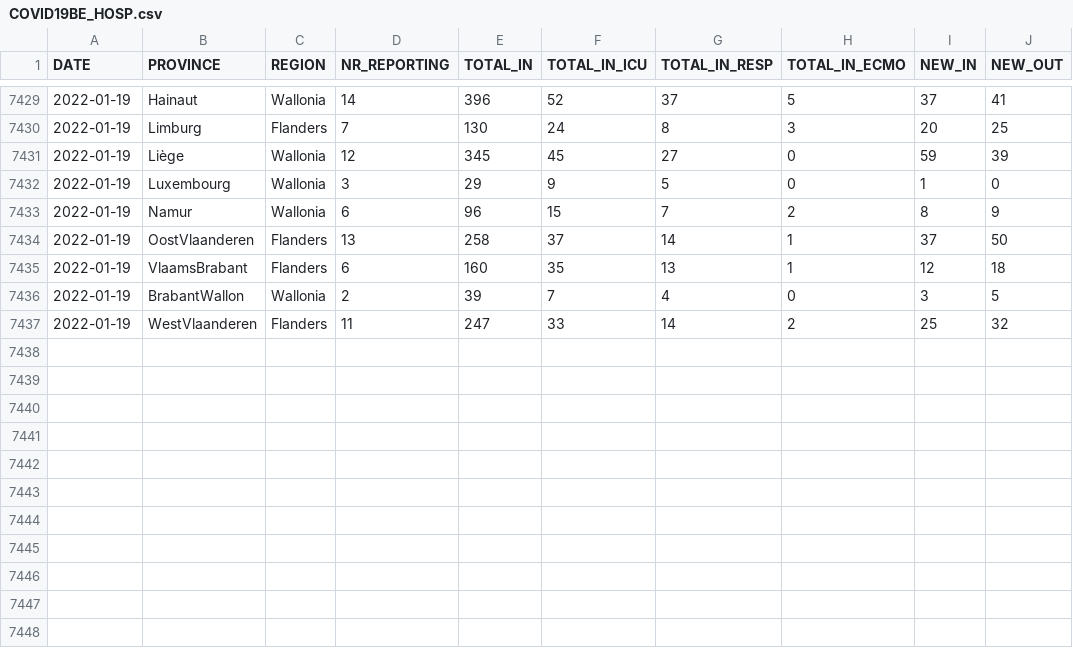
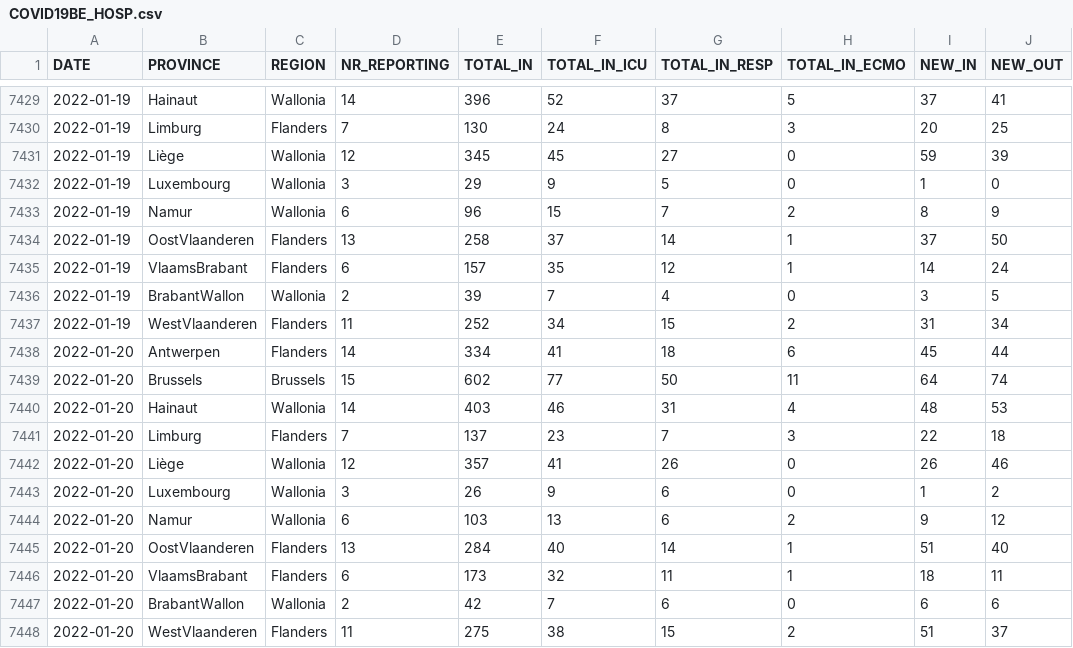
Before and after one commit to UGentBiomath/COVID19-Model, a CSV file: data/raw/sciensano/COVID19BE_HOSP.csv, drawn as a sheet; only a part is shown, gaps mark what is left out.

Commit message:
update data

```diff
--- a/data/raw/sciensano/COVID19BE_HOSP.csv
+++ b/data/raw/sciensano/COVID19BE_HOSP.csv
@@ -7434,4 +7434,15 @@ DATE,PROVINCE,REGION,NR_REPORTING,TOTAL_IN,TOTAL_IN_ICU,TOTAL_IN_RESP,TOTAL_IN_E
 2022-01-19,OostVlaanderen,Flanders,13,258,37,14,1,37,50
-2022-01-19,VlaamsBrabant,Flanders,6,160,35,13,1,12,18
+2022-01-19,VlaamsBrabant,Flanders,6,157,35,12,1,14,24
 2022-01-19,BrabantWallon,Wallonia,2,39,7,4,0,3,5
-2022-01-19,WestVlaanderen,Flanders,11,247,33,14,2,25,32
+2022-01-19,WestVlaanderen,Flanders,11,252,34,15,2,31,34
+2022-01-20,Antwerpen,Flanders,14,334,41,18,6,45,44
+2022-01-20,Brussels,Brussels,15,602,77,50,11,64,74
+2022-01-20,Hainaut,Wallonia,14,403,46,31,4,48,53
+2022-01-20,Limburg,Flanders,7,137,23,7,3,22,18
+2022-01-20,Liège,Wallonia,12,357,41,26,0,26,46
+2022-01-20,Luxembourg,Wallonia,3,26,9,6,0,1,2
+2022-01-20,Namur,Wallonia,6,103,13,6,2,9,12
+2022-01-20,OostVlaanderen,Flanders,13,284,40,14,1,51,40
+2022-01-20,VlaamsBrabant,Flanders,6,173,32,11,1,18,11
+2022-01-20,BrabantWallon,Wallonia,2,42,7,6,0,6,6
+2022-01-20,WestVlaanderen,Flanders,11,275,38,15,2,51,37
```
Also changed, not shown: data/raw/sciensano/COVID19BE_MORT.csv, 1 other file.
